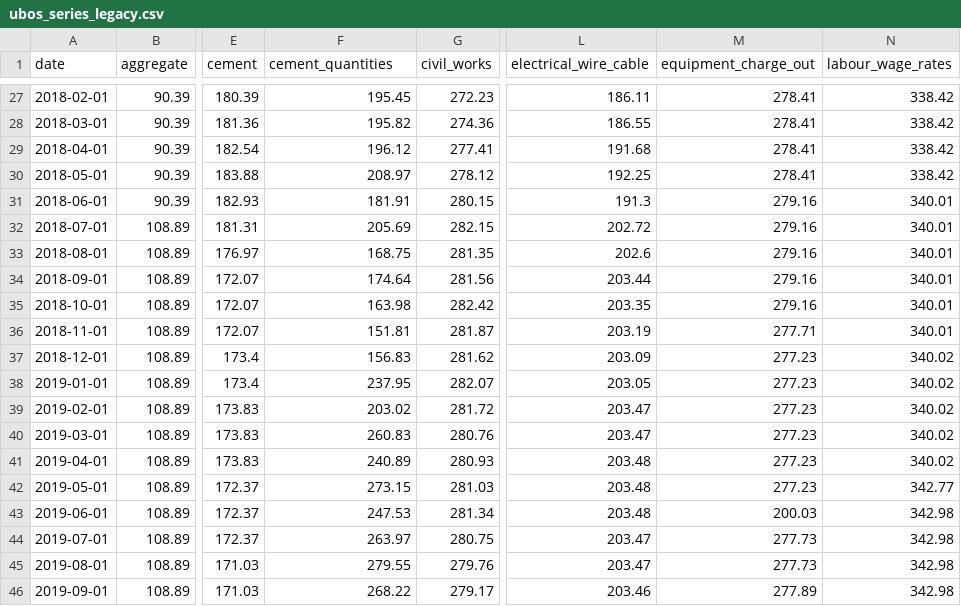
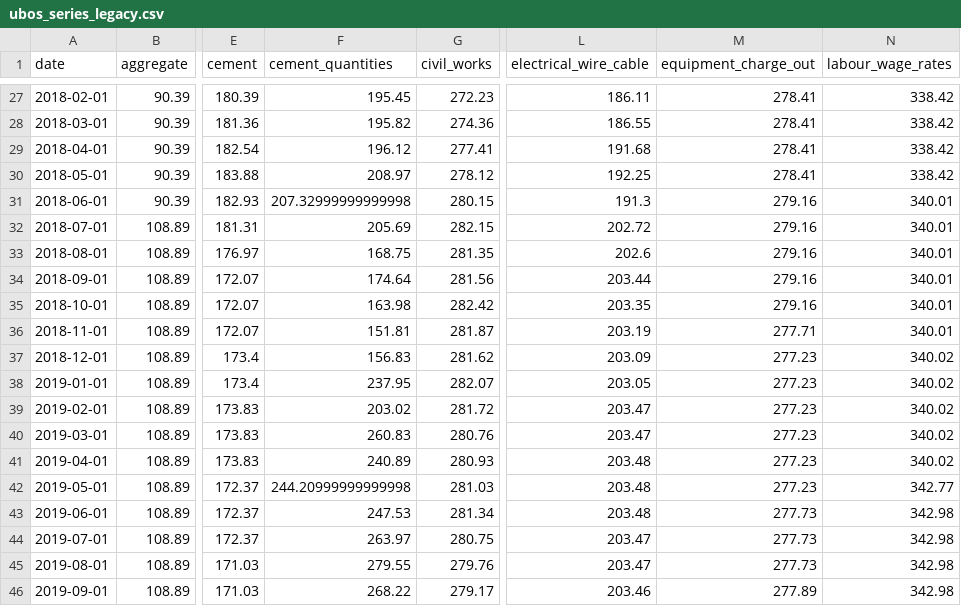
Before and after one commit to gavacharles/fidic-determinable-at-tender, a CSV file: papers/01_price_adjustment/data/ubos_series_legacy.csv, drawn as a sheet; only a part is shown, gaps mark what is left out; the diff covers the shown part only; the diff names each change by its address in the sheet, - before the commit and + after, or states it on an @@ line.

```diff
--- a/papers/01_price_adjustment/data/ubos_series_legacy.csv
+++ b/papers/01_price_adjustment/data/ubos_series_legacy.csv
-F31 (cement_quantities): 181.91
+F31 (cement_quantities): 207.32999999999998
-F42 (cement_quantities): 273.15
+F42 (cement_quantities): 244.20999999999998
-M43 (equipment_charge_out): 200.03
+M43 (equipment_charge_out): 277.73
```
Also changed, not shown: 28 edited cells elsewhere in this file, papers/01_price_adjustment/data/ubos_series_modern.csv, papers/01_price_adjustment/results/contract_D_pn.csv, 25 other files.
